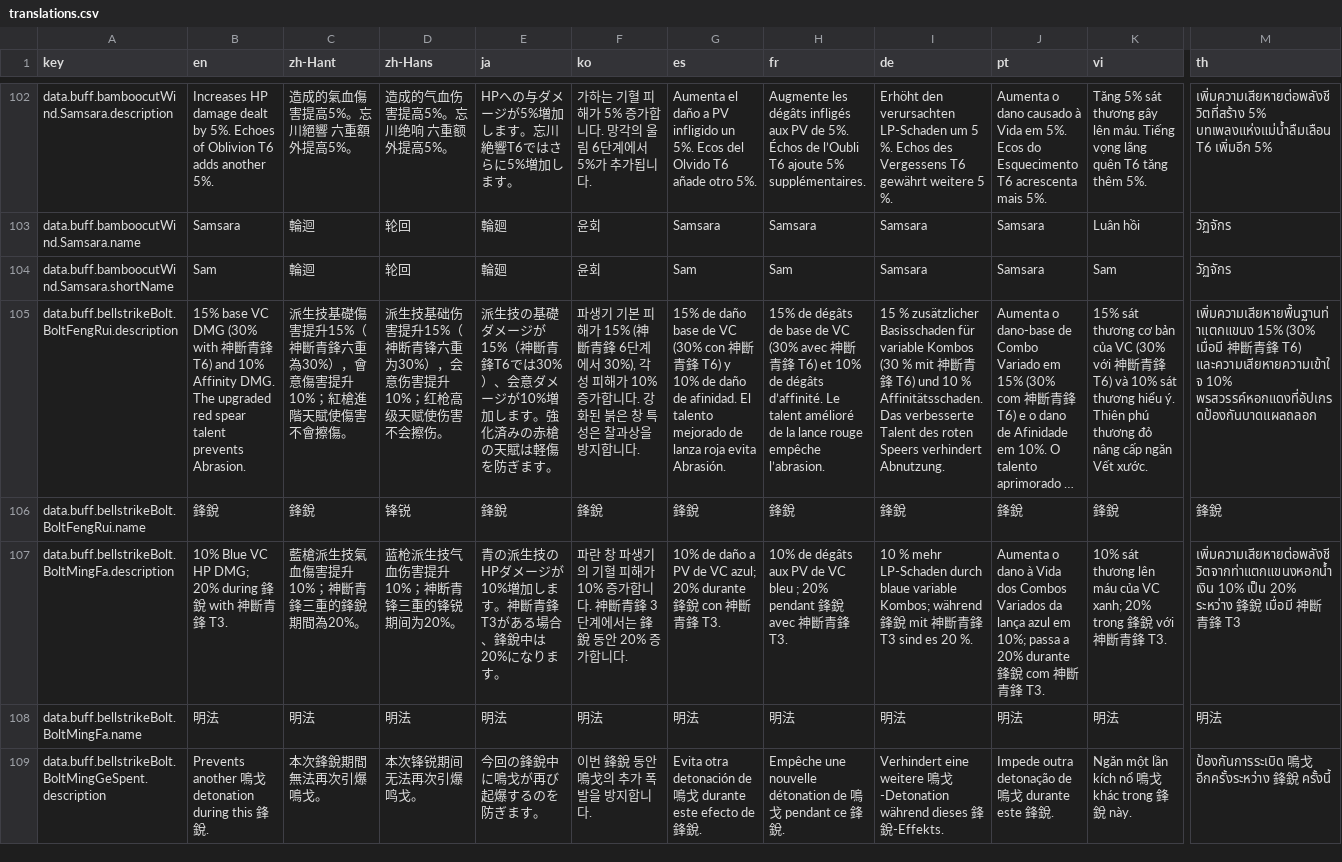
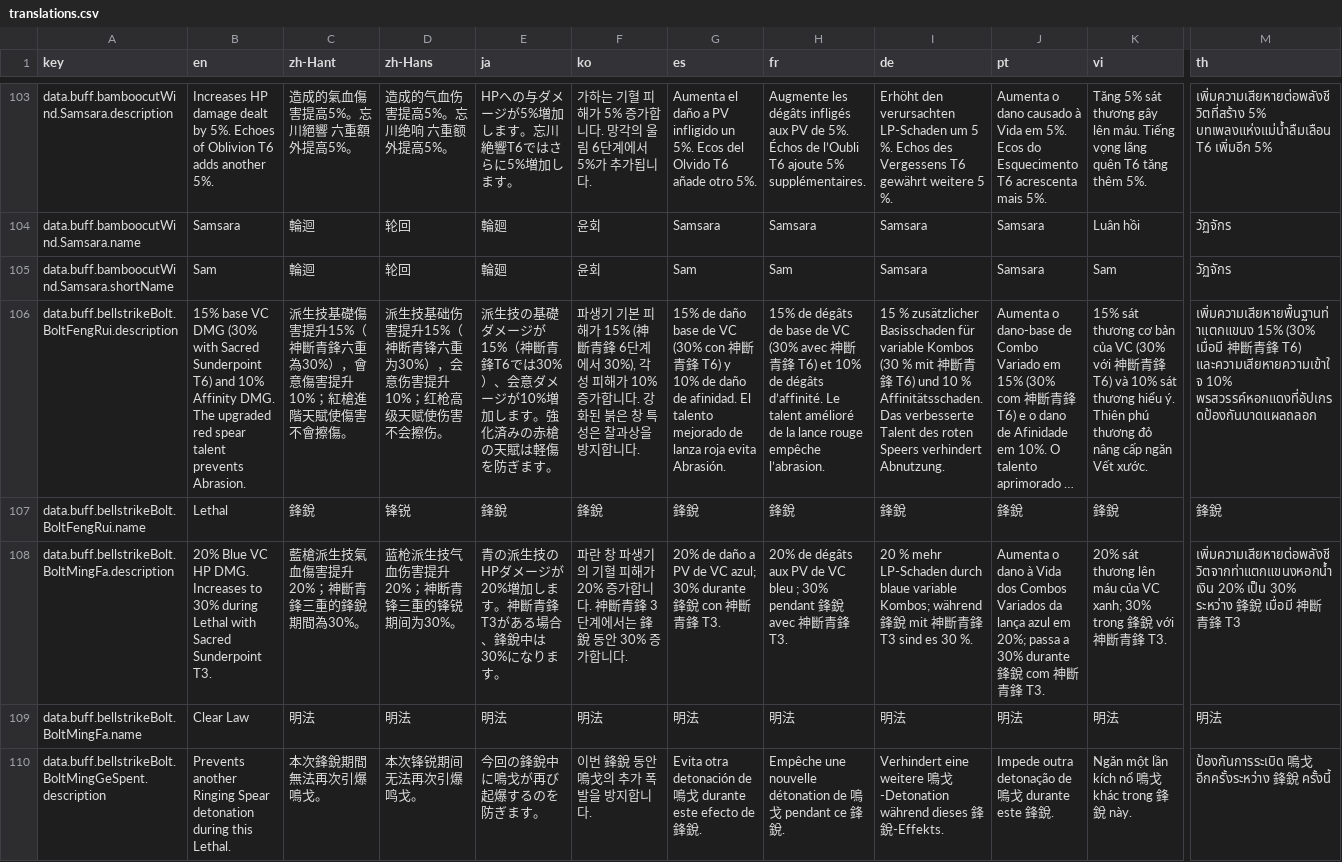
Before and after one commit to greydust/where-builds-meet, a CSV file: locales/translations.csv, drawn as a sheet; only a part is shown, gaps mark what is left out; long unchanged cells end in …; addresses are those after the commit; the diff covers the shown part only; the diff names each change by its address in the sheet, - before the commit and + after, or states it on an @@ line.

```diff
--- a/locales/translations.csv
+++ b/locales/translations.csv
-B106 (en): …(30% with 神斷青鋒 T6) and…
+B106 (en): …(30% with Sacred Sunderpoint T6) and…
-B107 (en): 鋒銳
+B107 (en): Lethal
-B108 (en): 10% Blue VC HP DMG; 20% during 鋒銳 with 神斷青鋒 T3.
+B108 (en): 20% Blue VC HP DMG. Increases to 30% during Lethal with Sacred Sunderpoint T3.
-C108 (zh-Hant): 藍槍派生技氣血傷害提升10%；神斷青鋒三重的鋒銳期間為20%。
+C108 (zh-Hant): 藍槍派生技氣血傷害提升20%；神斷青鋒三重的鋒銳期間為30%。
-D108 (zh-Hans): 蓝枪派生技气血伤害提升10%；神断青锋三重的锋锐期间为20%。
+D108 (zh-Hans): 蓝枪派生技气血伤害提升20%；神断青锋三重的锋锐期间为30%。
-E108 (ja): …メージが10%増加します。神斷青鋒T3がある場合、鋒銳中は20%になりま…
+E108 (ja): …メージが20%増加します。神斷青鋒T3がある場合、鋒銳中は30%になりま…
-F108 (ko): …피해가 10% 증가합니다. 神斷青鋒 3단계에서는 鋒銳 동안 20% 증가합니…
+F108 (ko): …피해가 20% 증가합니다. 神斷青鋒 3단계에서는 鋒銳 동안 30% 증가합니…
-G108 (es): 10% de daño a PV de VC azul; 20% durante 鋒…
+G108 (es): 20% de daño a PV de VC azul; 30% durante 鋒…
-H108 (fr): 10% de dégâts aux PV de VC bleu ; 20% pendant 鋒…
+H108 (fr): 20% de dégâts aux PV de VC bleu ; 30% pendant 鋒…
-I108 (de): 10 % mehr LP-Schaden durch blaue variable Kombos; während 鋒銳 mit 神斷青鋒 T3 sind es 20 %.
+I108 (de): 20 % mehr LP-Schaden durch blaue variable Kombos; während 鋒銳 mit 神斷青鋒 T3 sind es 30 %.
-J108 (pt): …azul em 10%; passa a 20% durante 鋒…
+J108 (pt): …azul em 20%; passa a 30% durante 鋒…
-K108 (vi): 10% sát thương lên máu của VC xanh; 20% trong 鋒…
+K108 (vi): 20% sát thương lên máu của VC xanh; 30% trong 鋒…
-M108 (th): เพิ่มความเสียหายต่อพลังชีวิตจากท่าแตกแขนงหอกน้ำเงิน 10% เป็น 20% ระหว่าง 鋒…
+M108 (th): เพิ่มความเสียหายต่อพลังชีวิตจากท่าแตกแขนงหอกน้ำเงิน 20% เป็น 30% ระหว่าง 鋒…
-B109 (en): 明法
+B109 (en): Clear Law
-B110 (en): Prevents another 鳴戈 detonation during this 鋒銳.
+B110 (en): Prevents another Ringing Spear detonation during this Lethal.
```
Also changed, not shown: 2 added rows and 70 edited cells elsewhere in this file, 37 other files.
